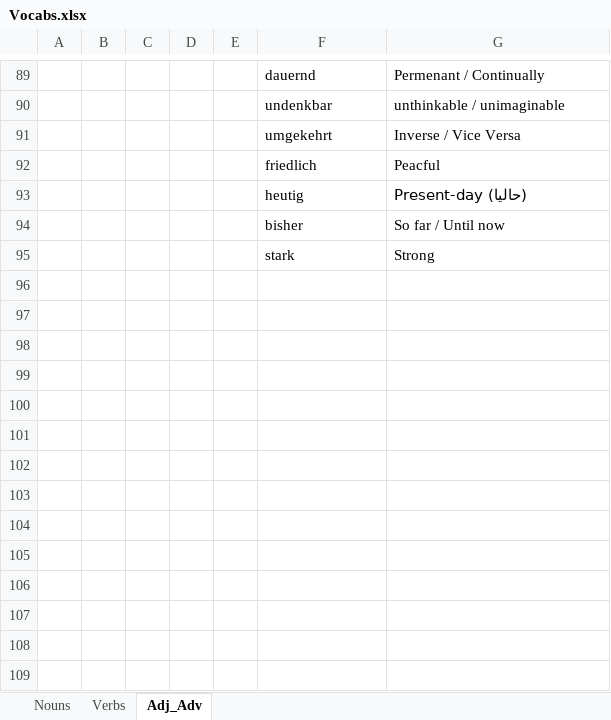
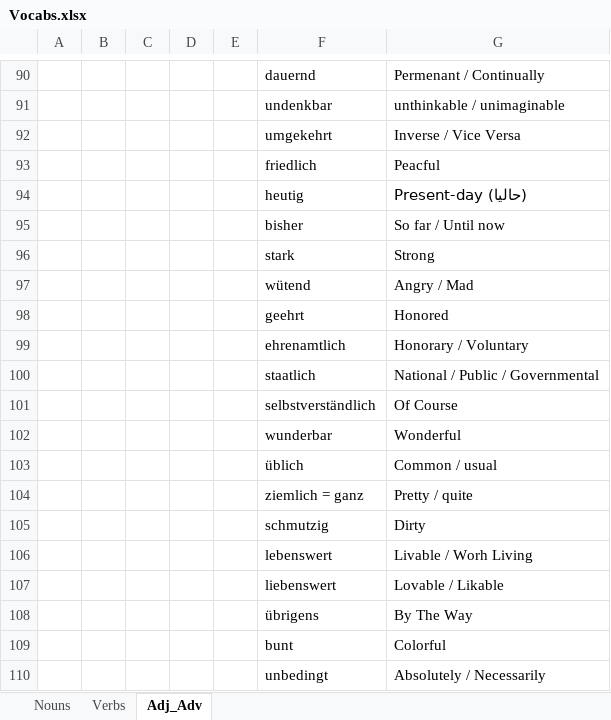
Before and after one commit to Huzifa1/German-Words, an Excel workbook: Vocabs.xlsx, sheet Adj_Adv, drawn as a sheet; only a part is shown, gaps mark what is left out; values as stored, in another font and other column widths than the file's, no borders; the diff covers the shown part only; the diff names each change by its address in the sheet, - before the commit and + after, or states it on an @@ line.

```diff
--- a/Vocabs.xlsx (sheet Adj_Adv)
+++ b/Vocabs.xlsx (sheet Adj_Adv)
+row 97:  |  |  |  |  | wütend | Angry / Mad
+row 98:  |  |  |  |  | geehrt | Honored
+row 99:  |  |  |  |  | ehrenamtlich | Honorary / Voluntary
+row 100:  |  |  |  |  | staatlich | National / Public / Governmental
+row 101:  |  |  |  |  | selbstverständlich | Of Course
+row 102:  |  |  |  |  | wunderbar | Wonderful
+row 103:  |  |  |  |  | üblich | Common / usual
+row 104:  |  |  |  |  | ziemlich = ganz | Pretty / quite
+row 105:  |  |  |  |  | schmutzig | Dirty
+row 106:  |  |  |  |  | lebenswert | Livable / Worh Living
+row 107:  |  |  |  |  | liebenswert | Lovable / Likable
+row 108:  |  |  |  |  | übrigens | By The Way
+row 109:  |  |  |  |  | bunt | Colorful
+row 110:  |  |  |  |  | unbedingt | Absolutely / Necessarily
```
Also changed, not shown: 1 added row and 50 edited cells elsewhere in this sheet, sheet Nouns, sheet Verbs.
